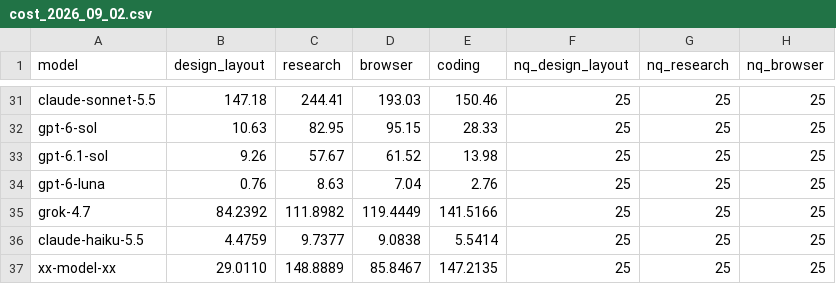
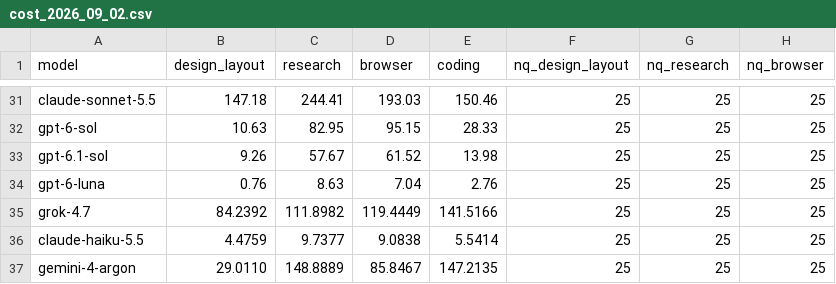
Before and after one commit to LiveBench/new-livebench, a CSV file: v2/cost_2026_09_02.csv, drawn as a sheet; only a part is shown, gaps mark what is left out; the diff names each change by its address in the sheet, - before the commit and + after, or states it on an @@ line.

```diff
--- a/v2/cost_2026_09_02.csv
+++ b/v2/cost_2026_09_02.csv
-A37 (model): xx-model-xx
+A37 (model): gemini-4-argon
```
Also changed, not shown: v2/table_2026_09_02.csv, 8 other files.
